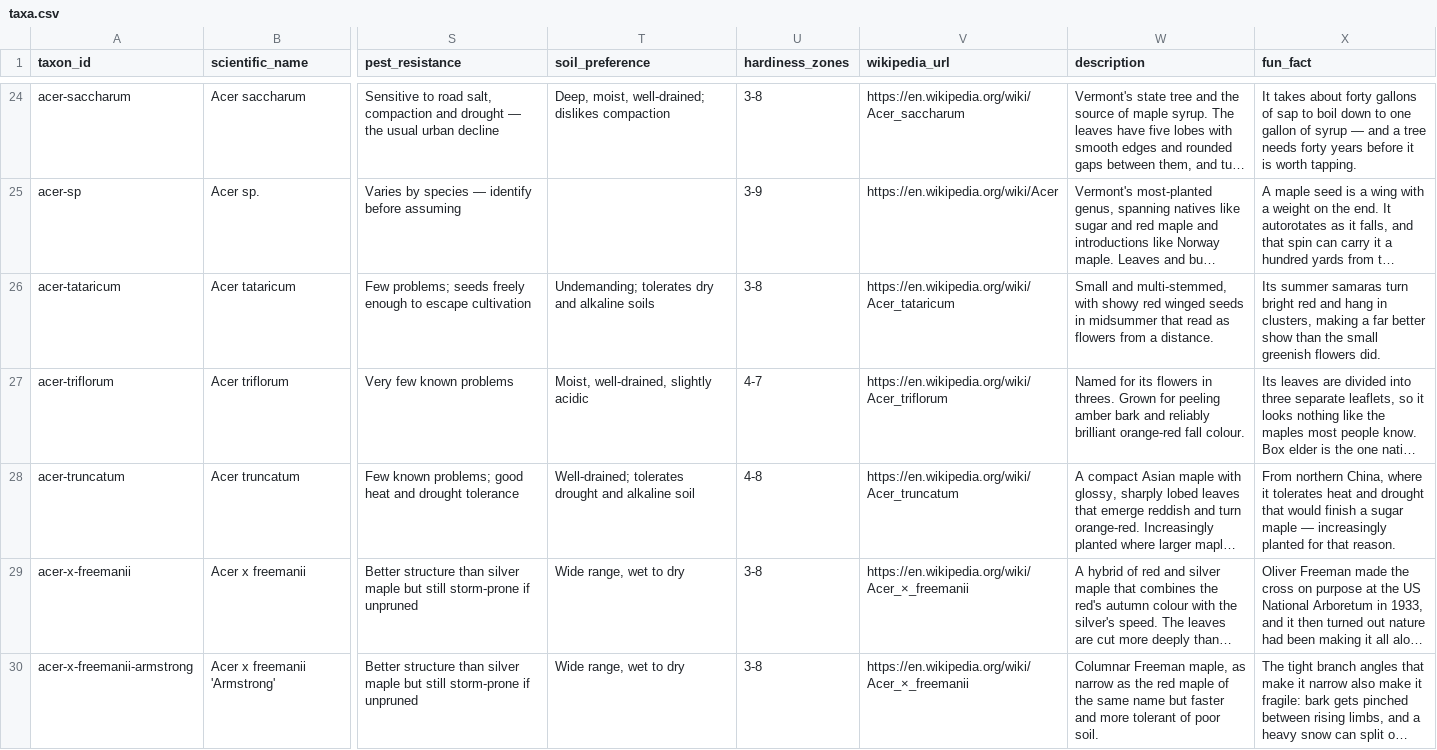
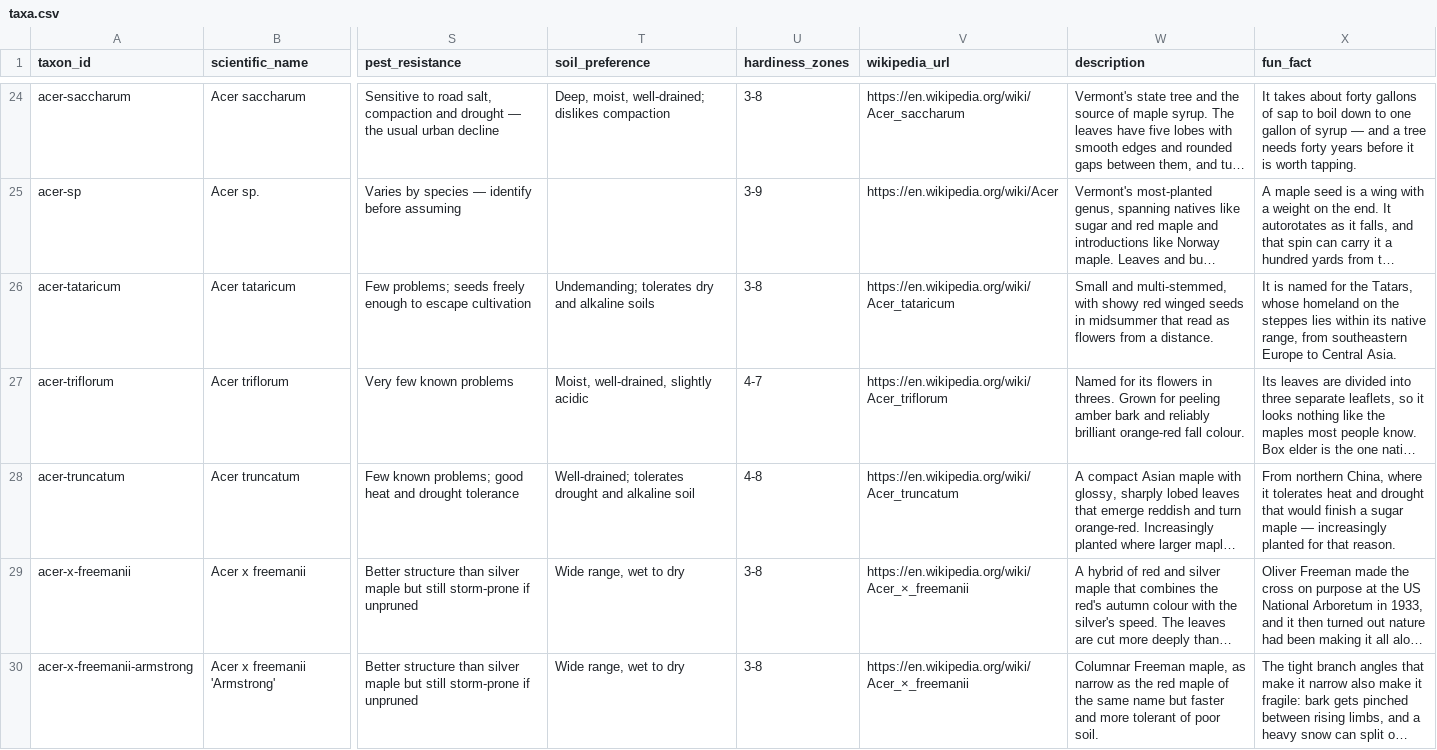
Before and after one commit to durodriguez/Florestas_VT, a CSV file: data/taxa.csv, drawn as a sheet; only a part is shown, gaps mark what is left out; long unchanged cells end in …; the diff covers the shown part only; the diff names each change by its address in the sheet, - before the commit and + after, or states it on an @@ line.

```diff
--- a/data/taxa.csv
+++ b/data/taxa.csv
-X26 (fun_fact): Its summer samaras turn bright red and hang in clusters, making a far better show than the small greenish flowers did.
+X26 (fun_fact): It is named for the Tatars, whose homeland on the steppes lies within its native range, from southeastern Europe to Central Asia.
```
Also changed, not shown: 20 edited cells elsewhere in this file.
